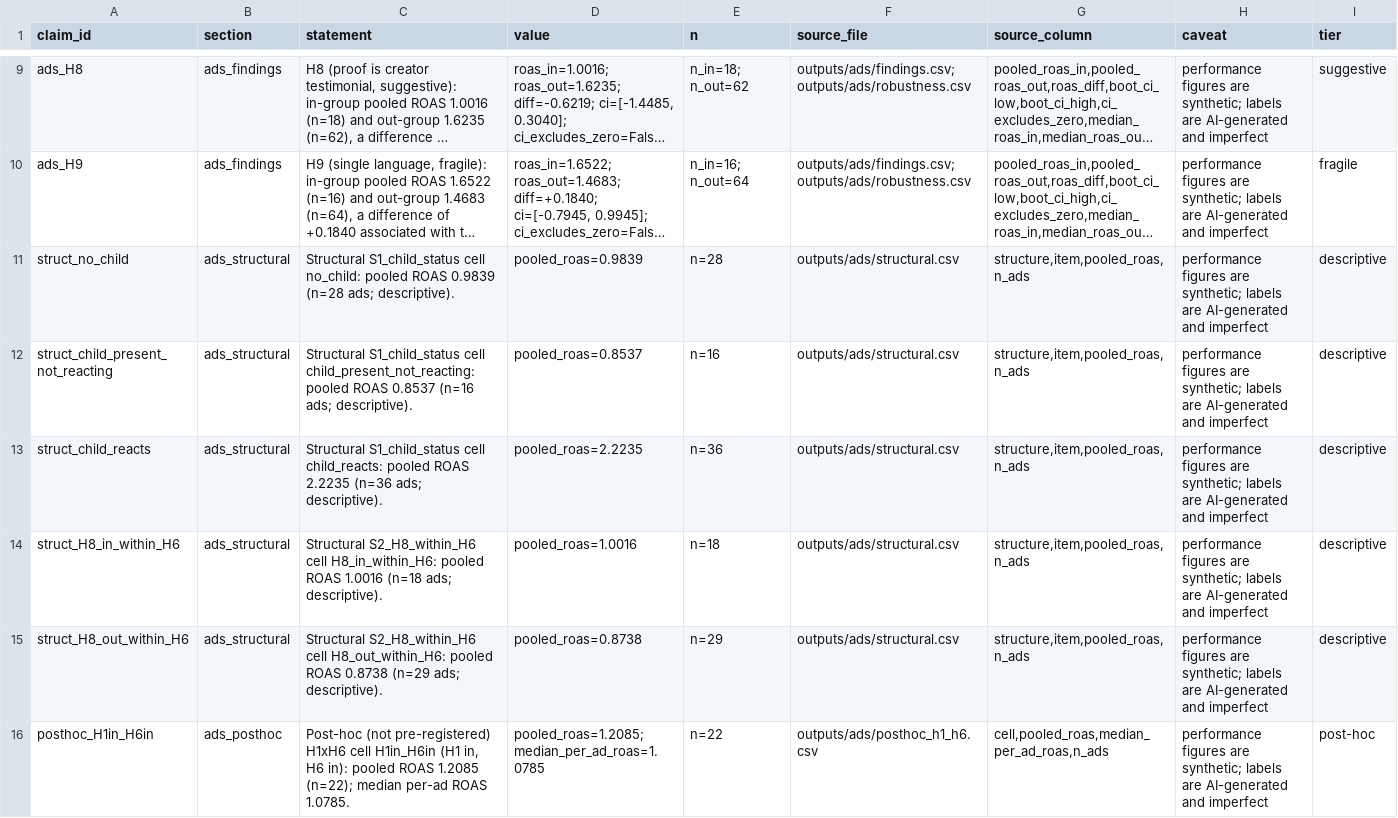
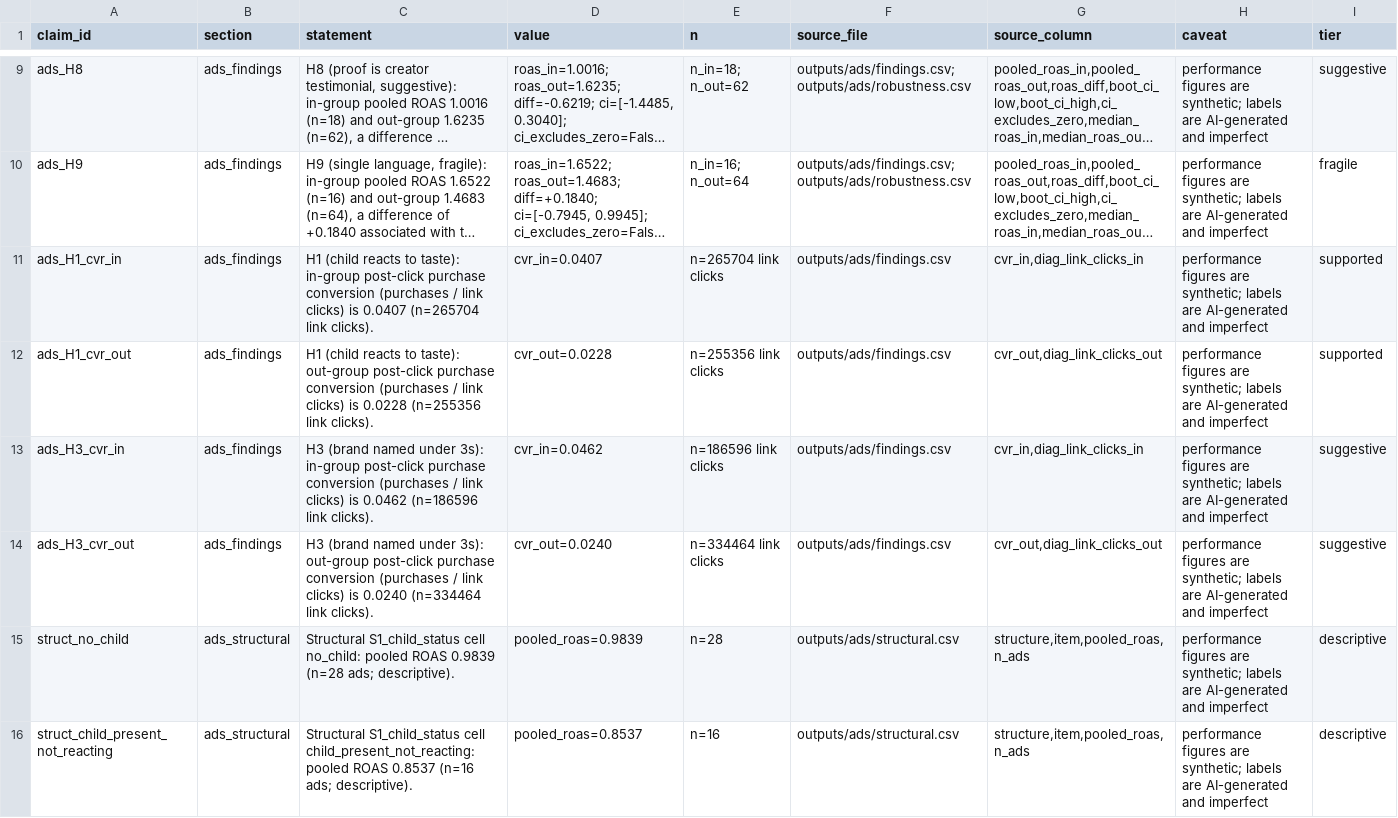
Before and after one commit to keshavmallawat/little-joys-creator-selection, a CSV file: outputs/final/claims.csv, drawn as a sheet; only a part is shown, gaps mark what is left out; the shorter side is filled out with more unchanged rows; long unchanged cells end in …; the diff names each change by its address in the sheet, - before the commit and + after, or states it on an @@ line.

Commit message:
directions draft: wording and claims fixes

```diff
--- a/outputs/final/claims.csv
+++ b/outputs/final/claims.csv
+row 11: ads_H1_cvr_in | ads_findings | H1 (child reacts to taste): in-group post-click purchase conversion (purchases / link clicks) is 0.0407 (n=265704 link clicks). | cvr_in=0.0407 | n=265704 link clicks | outputs/ads/findings.csv | cvr_in,diag_link_clicks_in | performance figures are synthetic; labels are AI-generated and imperfect | supported
+row 12: ads_H1_cvr_out | ads_findings | H1 (child reacts to taste): out-group post-click purchase conversion (purchases / link clicks) is 0.0228 (n=255356 link clicks). | cvr_out=0.0228 | n=255356 link clicks | outputs/ads/findings.csv | cvr_out,diag_link_clicks_out | performance figures are synthetic; labels are AI-generated and imperfect | supported
+row 13: ads_H3_cvr_in | ads_findings | H3 (brand named under 3s): in-group post-click purchase conversion (purchases / link clicks) is 0.0462 (n=186596 link clicks). | cvr_in=0.0462 | n=186596 link clicks | outputs/ads/findings.csv | cvr_in,diag_link_clicks_in | performance figures are synthetic; labels are AI-generated and imperfect | suggestive
+row 14: ads_H3_cvr_out | ads_findings | H3 (brand named under 3s): out-group post-click purchase conversion (purchases / link clicks) is 0.0240 (n=334464 link clicks). | cvr_out=0.0240 | n=334464 link clicks | outputs/ads/findings.csv | cvr_out,diag_link_clicks_out | performance figures are synthetic; labels are AI-generated and imperfect | suggestive
```
Also changed, not shown: 2 other files.
